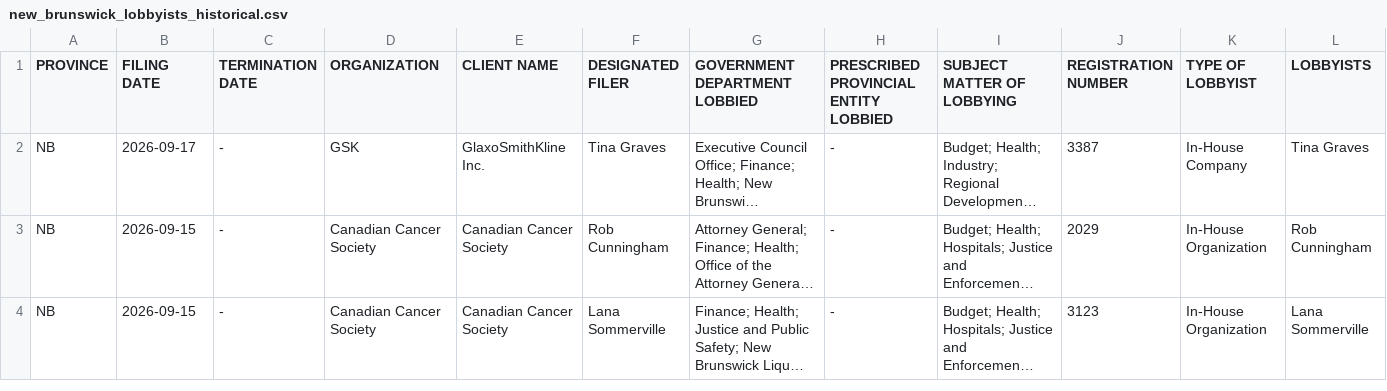
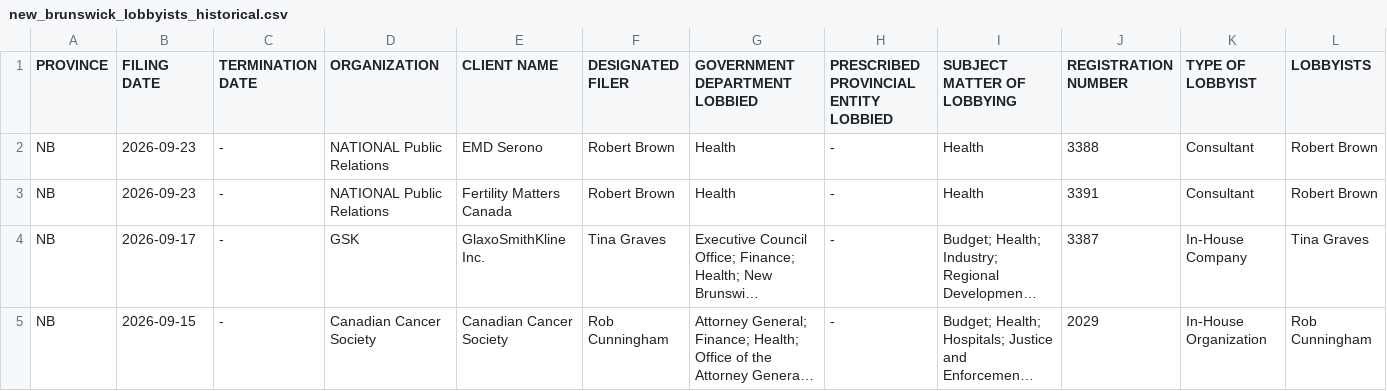
Before and after one commit to J7892/canada-lobbyist-tracker, a CSV file: new_brunswick/new_brunswick_lobbyists_historical.csv, drawn as a sheet; only a part is shown; the shorter side is filled out with more unchanged rows; long unchanged cells end in …; rows hold the shown columns only; the diff names each change by its address in the sheet, - before the commit and + after, or states it on an @@ line.

```diff
--- a/new_brunswick/new_brunswick_lobbyists_historical.csv
+++ b/new_brunswick/new_brunswick_lobbyists_historical.csv
+row 2: NB | 2026-09-23 | - | NATIONAL Public Relations | EMD Serono | Robert Brown | Health | - | Health | 3388 | Consultant | Robert Brown
+row 3: NB | 2026-09-23 | - | NATIONAL Public Relations | Fertility Matters Canada | Robert Brown | Health | - | Health | 3391 | Consultant | Robert Brown
```
Also changed, not shown: 3 other files.
